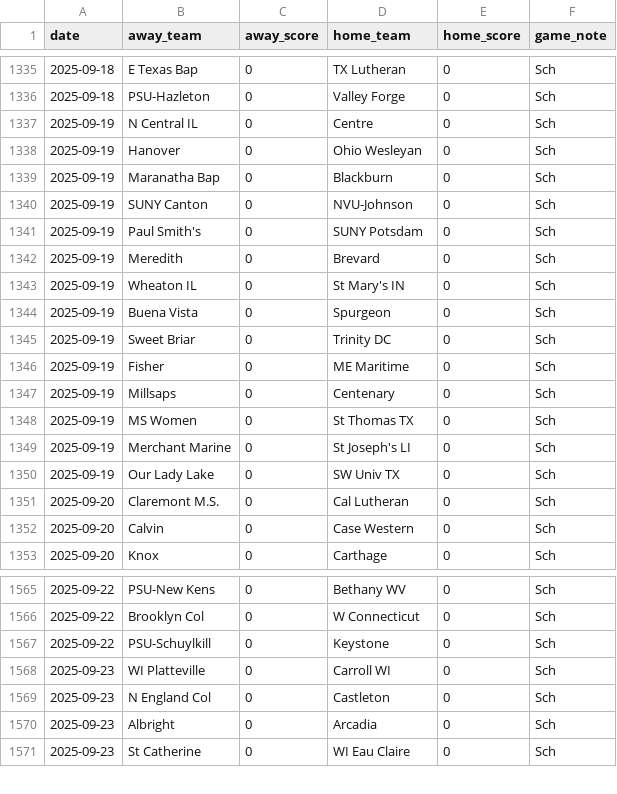
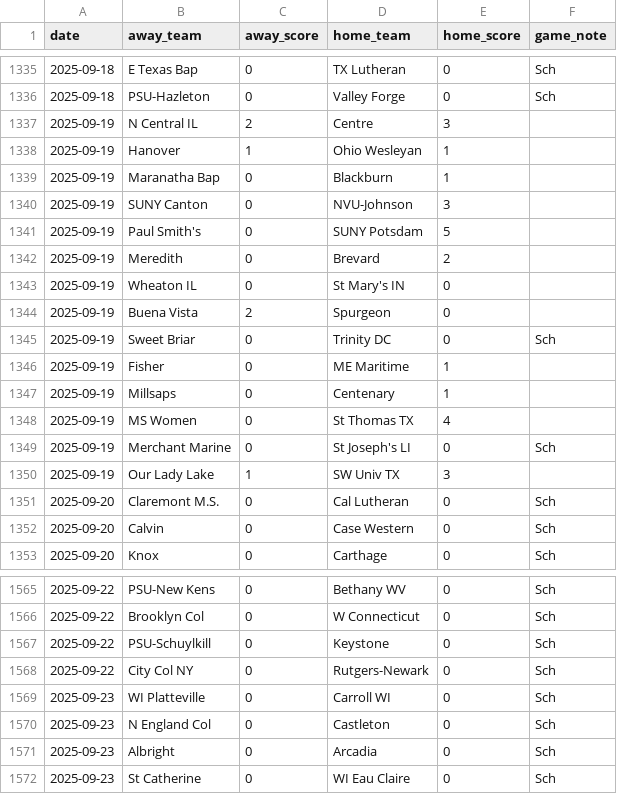
Before and after one commit to kevin-puorro/d3_wsoc_npi_calculator, a CSV file: data/2025/massey_games_2025.csv, drawn as a sheet; only a part is shown, gaps mark what is left out.

```diff
--- a/data/2025/massey_games_2025.csv
+++ b/data/2025/massey_games_2025.csv
@@ -1336,16 +1336,16 @@ date,away_team,away_score,home_team,home_score,game_note
 2025-09-18,PSU-Hazleton,0,Valley Forge,0,Sch
-2025-09-19,N Central IL,0,Centre,0,Sch
-2025-09-19,Hanover,0,Ohio Wesleyan,0,Sch
-2025-09-19,Maranatha Bap,0,Blackburn,0,Sch
-2025-09-19,SUNY Canton,0,NVU-Johnson,0,Sch
-2025-09-19,Paul Smith's,0,SUNY Potsdam,0,Sch
-2025-09-19,Meredith,0,Brevard,0,Sch
-2025-09-19,Wheaton IL,0,St Mary's IN,0,Sch
-2025-09-19,Buena Vista,0,Spurgeon,0,Sch
+2025-09-19,N Central IL,2,Centre,3,
+2025-09-19,Hanover,1,Ohio Wesleyan,1,
+2025-09-19,Maranatha Bap,0,Blackburn,1,
+2025-09-19,SUNY Canton,0,NVU-Johnson,3,
+2025-09-19,Paul Smith's,0,SUNY Potsdam,5,
+2025-09-19,Meredith,0,Brevard,2,
+2025-09-19,Wheaton IL,0,St Mary's IN,0,
+2025-09-19,Buena Vista,2,Spurgeon,0,
 2025-09-19,Sweet Briar,0,Trinity DC,0,Sch
-2025-09-19,Fisher,0,ME Maritime,0,Sch
-2025-09-19,Millsaps,0,Centenary,0,Sch
-2025-09-19,MS Women,0,St Thomas TX,0,Sch
+2025-09-19,Fisher,0,ME Maritime,1,
+2025-09-19,Millsaps,0,Centenary,1,
+2025-09-19,MS Women,0,St Thomas TX,4,
 2025-09-19,Merchant Marine,0,St Joseph's LI,0,Sch
-2025-09-19,Our Lady Lake,0,SW Univ TX,0,Sch
+2025-09-19,Our Lady Lake,1,SW Univ TX,3,
 2025-09-20,Claremont M.S.,0,Cal Lutheran,0,Sch
@@ -1567,2 +1567,3 @@ date,away_team,away_score,home_team,home_score,game_note
 2025-09-22,PSU-Schuylkill,0,Keystone,0,Sch
+2025-09-22,City Col NY,0,Rutgers-Newark,0,Sch
 2025-09-23,WI Platteville,0,Carroll WI,0,Sch
```
Also changed, not shown: data/2025/massey_games_2025_excluded.csv, data/2025/massey_games_2025_filtered.csv, 2 other files.
